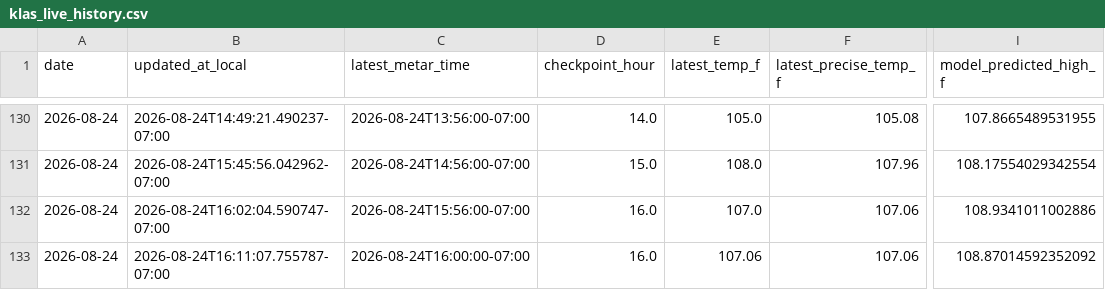
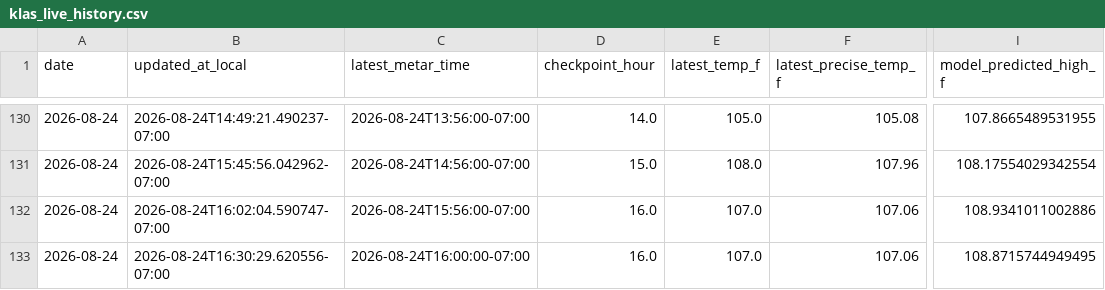
Before and after one commit to capecodbeachgirl/klas-live-model, a CSV file: data/live/klas_live_history.csv, drawn as a sheet; only a part is shown, gaps mark what is left out; the diff names each change by its address in the sheet, - before the commit and + after, or states it on an @@ line.

```diff
--- a/data/live/klas_live_history.csv
+++ b/data/live/klas_live_history.csv
-B133 (updated_at_local): 2026-08-24T16:11:07.755787-07:00
+B133 (updated_at_local): 2026-08-24T16:30:29.620556-07:00
-E133 (latest_temp_f): 107.06
+E133 (latest_temp_f): 107.0
-I133 (model_predicted_high_f): 108.87014592352092
+I133 (model_predicted_high_f): 108.8715744949495
```
Also changed, not shown: data/live/klas_model_history.csv, 2 other files.
